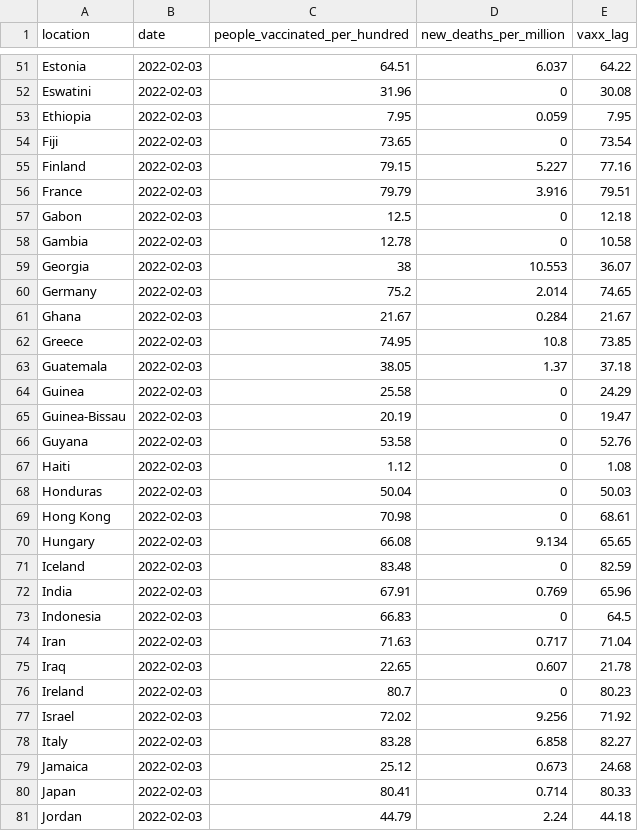
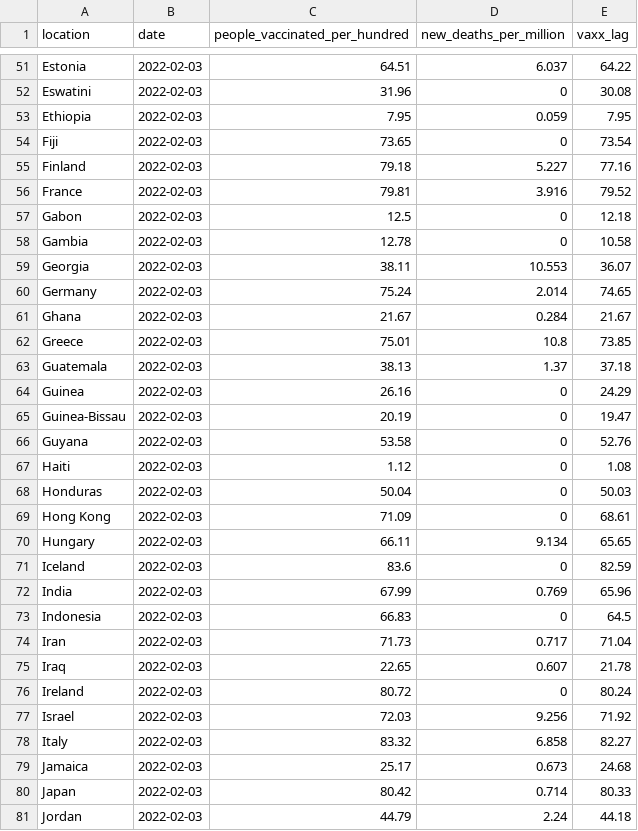
Before and after one commit to pixgarden/scrape-automation, a CSV file: policy_vaxx.csv, drawn as a sheet; only a part is shown, gaps mark what is left out; the diff covers the shown part only.

```diff
--- a/policy_vaxx.csv
+++ b/policy_vaxx.csv
@@ -54,12 +54,12 @@ Ethiopia,2022-02-03,7.95,0.059,7.95
 Fiji,2022-02-03,73.65,0,73.54
-Finland,2022-02-03,79.15,5.227,77.16
-France,2022-02-03,79.79,3.916,79.51
+Finland,2022-02-03,79.18,5.227,77.16
+France,2022-02-03,79.81,3.916,79.52
 Gabon,2022-02-03,12.5,0,12.18
 Gambia,2022-02-03,12.78,0,10.58
-Georgia,2022-02-03,38,10.553,36.07
-Germany,2022-02-03,75.2,2.014,74.65
+Georgia,2022-02-03,38.11,10.553,36.07
+Germany,2022-02-03,75.24,2.014,74.65
 Ghana,2022-02-03,21.67,0.284,21.67
-Greece,2022-02-03,74.95,10.8,73.85
-Guatemala,2022-02-03,38.05,1.37,37.18
-Guinea,2022-02-03,25.58,0,24.29
+Greece,2022-02-03,75.01,10.8,73.85
+Guatemala,2022-02-03,38.13,1.37,37.18
+Guinea,2022-02-03,26.16,0,24.29
 Guinea-Bissau,2022-02-03,20.19,0,19.47
@@ -68,14 +68,14 @@ Haiti,2022-02-03,1.12,0,1.08
 Honduras,2022-02-03,50.04,0,50.03
-Hong Kong,2022-02-03,70.98,0,68.61
-Hungary,2022-02-03,66.08,9.134,65.65
-Iceland,2022-02-03,83.48,0,82.59
-India,2022-02-03,67.91,0.769,65.96
+Hong Kong,2022-02-03,71.09,0,68.61
+Hungary,2022-02-03,66.11,9.134,65.65
+Iceland,2022-02-03,83.6,0,82.59
+India,2022-02-03,67.99,0.769,65.96
 Indonesia,2022-02-03,66.83,0,64.5
-Iran,2022-02-03,71.63,0.717,71.04
+Iran,2022-02-03,71.73,0.717,71.04
 Iraq,2022-02-03,22.65,0.607,21.78
-Ireland,2022-02-03,80.7,0,80.23
-Israel,2022-02-03,72.02,9.256,71.92
-Italy,2022-02-03,83.28,6.858,82.27
-Jamaica,2022-02-03,25.12,0.673,24.68
-Japan,2022-02-03,80.41,0.714,80.33
+Ireland,2022-02-03,80.72,0,80.24
+Israel,2022-02-03,72.03,9.256,71.92
+Italy,2022-02-03,83.32,6.858,82.27
+Jamaica,2022-02-03,25.17,0.673,24.68
+Japan,2022-02-03,80.42,0.714,80.33
 Jordan,2022-02-03,44.79,2.24,44.18
```
Also changed, not shown: 56 edited cells elsewhere in this file, third_doses.csv, 1 other file.
